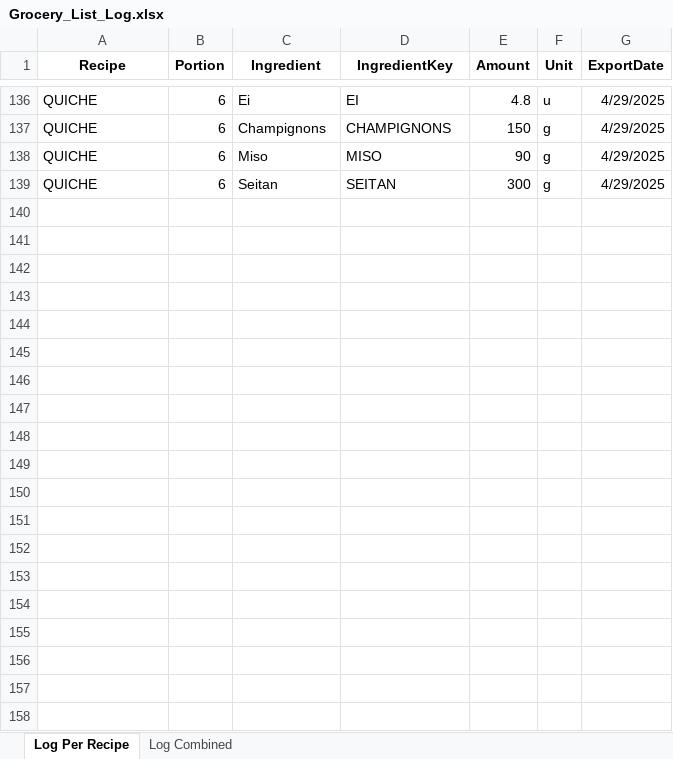
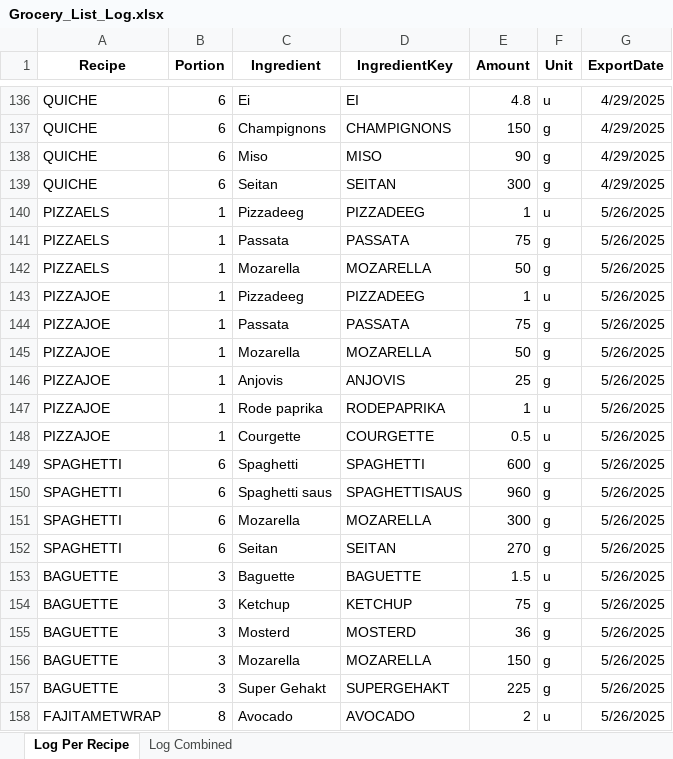
Before and after one commit to Callistah/Grocery_list, an Excel workbook: Excel_files/Log/Grocery_List_Log.xlsx, sheet Log Per Recipe, drawn as a sheet; only a part is shown, gaps mark what is left out; values as stored, in another font and other column widths than the file's, no borders; the diff covers the shown part only; the diff names each change by its address in the sheet, - before the commit and + after, or states it on an @@ line.

Commit message:
grocery list export

```diff
--- a/Excel_files/Log/Grocery_List_Log.xlsx (sheet Log Per Recipe)
+++ b/Excel_files/Log/Grocery_List_Log.xlsx (sheet Log Per Recipe)
+row 140: PIZZAELS | 1 | Pizzadeeg | PIZZADEEG | 1 | u | 5/26/2025
+row 141: PIZZAELS | 1 | Passata | PASSATA | 75 | g | 5/26/2025
+row 142: PIZZAELS | 1 | Mozarella | MOZARELLA | 50 | g | 5/26/2025
+row 143: PIZZAJOE | 1 | Pizzadeeg | PIZZADEEG | 1 | u | 5/26/2025
+row 144: PIZZAJOE | 1 | Passata | PASSATA | 75 | g | 5/26/2025
+row 145: PIZZAJOE | 1 | Mozarella | MOZARELLA | 50 | g | 5/26/2025
+row 146: PIZZAJOE | 1 | Anjovis | ANJOVIS | 25 | g | 5/26/2025
+row 147: PIZZAJOE | 1 | Rode paprika | RODEPAPRIKA | 1 | u | 5/26/2025
+row 148: PIZZAJOE | 1 | Courgette | COURGETTE | 0.5 | u | 5/26/2025
+row 149: SPAGHETTI | 6 | Spaghetti | SPAGHETTI | 600 | g | 5/26/2025
+row 150: SPAGHETTI | 6 | Spaghetti saus | SPAGHETTISAUS | 960 | g | 5/26/2025
+row 151: SPAGHETTI | 6 | Mozarella | MOZARELLA | 300 | g | 5/26/2025
+row 152: SPAGHETTI | 6 | Seitan | SEITAN | 270 | g | 5/26/2025
+row 153: BAGUETTE | 3 | Baguette | BAGUETTE | 1.5 | u | 5/26/2025
+row 154: BAGUETTE | 3 | Ketchup | KETCHUP | 75 | g | 5/26/2025
+row 155: BAGUETTE | 3 | Mosterd | MOSTERD | 36 | g | 5/26/2025
+row 156: BAGUETTE | 3 | Mozarella | MOZARELLA | 150 | g | 5/26/2025
+row 157: BAGUETTE | 3 | Super Gehakt | SUPERGEHAKT | 225 | g | 5/26/2025
+row 158: FAJITAMETWRAP | 8 | Avocado | AVOCADO | 2 | u | 5/26/2025
```
Also changed, not shown: 18 added rows elsewhere in this sheet, sheet Log Combined, 1 other file.
